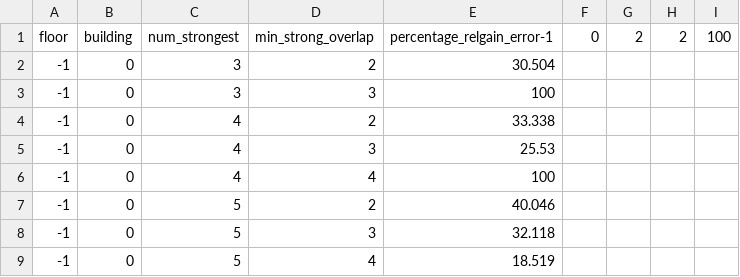
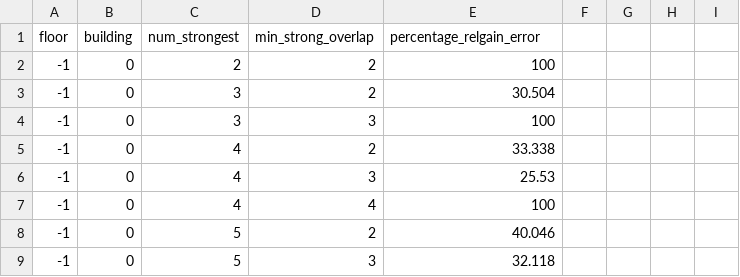
Before and after one commit to Martin11175/PRIA, a CSV file: src/results/h_overlap.csv, drawn as a sheet; only a part is shown; the shorter side is filled out with more unchanged rows.

```diff
--- a/src/results/h_overlap.csv
+++ b/src/results/h_overlap.csv
@@ -1,2 +1,3 @@
-floor, building, num_strongest, min_strong_overlap, percentage_relgain_error-1,0,2,2,100
+floor, building, num_strongest, min_strong_overlap, percentage_relgain_error
+-1,0,2,2,100
 -1,0,3,2,30.504
```
Also changed, not shown: src/results/ez_single_prox_summary.csv, src/results/h_prox_summary.csv, 24 other files.
